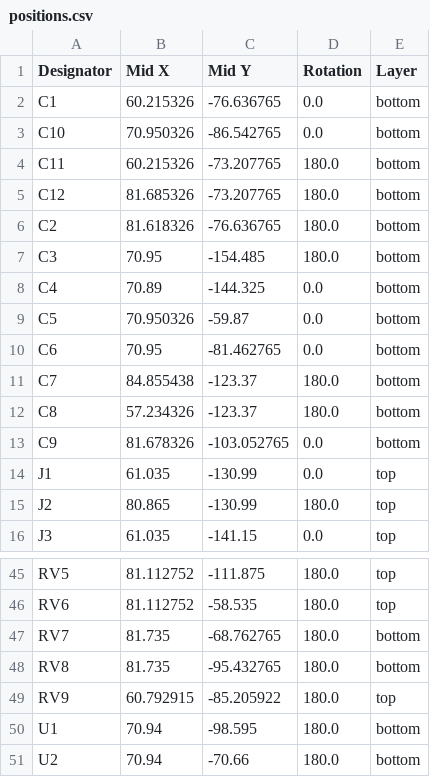
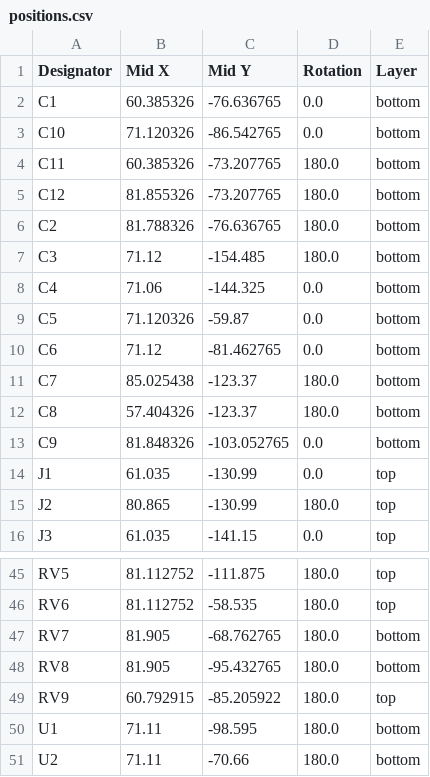
Before and after one commit to fablabnk/HagiwoDualVCA, a CSV file: production/positions.csv, drawn as a sheet; only a part is shown, gaps mark what is left out; the diff covers the shown part only.

```diff
--- a/production/positions.csv
+++ b/production/positions.csv
@@ -1,14 +1,14 @@
 Designator,Mid X,Mid Y,Rotation,Layer
-C1,60.215326,-76.636765,0.0,bottom
-C10,70.950326,-86.542765,0.0,bottom
-C11,60.215326,-73.207765,180.0,bottom
-C12,81.685326,-73.207765,180.0,bottom
-C2,81.618326,-76.636765,180.0,bottom
-C3,70.95,-154.485,180.0,bottom
-C4,70.89,-144.325,0.0,bottom
-C5,70.950326,-59.87,0.0,bottom
-C6,70.95,-81.462765,0.0,bottom
-C7,84.855438,-123.37,180.0,bottom
-C8,57.234326,-123.37,180.0,bottom
-C9,81.678326,-103.052765,0.0,bottom
+C1,60.385326,-76.636765,0.0,bottom
+C10,71.120326,-86.542765,0.0,bottom
+C11,60.385326,-73.207765,180.0,bottom
+C12,81.855326,-73.207765,180.0,bottom
+C2,81.788326,-76.636765,180.0,bottom
+C3,71.12,-154.485,180.0,bottom
+C4,71.06,-144.325,0.0,bottom
+C5,71.120326,-59.87,0.0,bottom
+C6,71.12,-81.462765,0.0,bottom
+C7,85.025438,-123.37,180.0,bottom
+C8,57.404326,-123.37,180.0,bottom
+C9,81.848326,-103.052765,0.0,bottom
 J1,61.035,-130.99,0.0,top
@@ -46,6 +46,6 @@ RV5,81.112752,-111.875,180.0,top
 RV6,81.112752,-58.535,180.0,top
-RV7,81.735,-68.762765,180.0,bottom
-RV8,81.735,-95.432765,180.0,bottom
+RV7,81.905,-68.762765,180.0,bottom
+RV8,81.905,-95.432765,180.0,bottom
 RV9,60.792915,-85.205922,180.0,top
-U1,70.94,-98.595,180.0,bottom
-U2,70.94,-70.66,180.0,bottom
+U1,71.11,-98.595,180.0,bottom
+U2,71.11,-70.66,180.0,bottom
```
Also changed, not shown: 22 edited cells elsewhere in this file, production/bom.csv, 13 other files.
